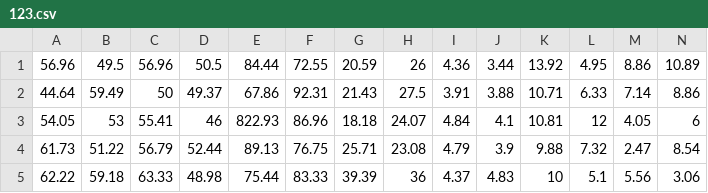
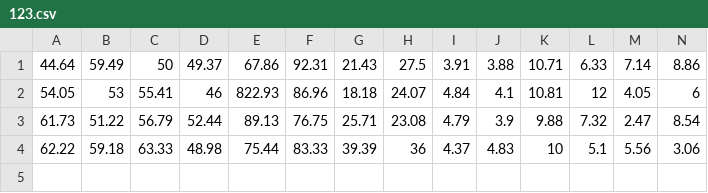
Before and after one commit to vrnvorona/data, a CSV file: 123.csv, drawn as a sheet; only a part is shown; rows hold the shown columns only; the diff names each change by its address in the sheet, - before the commit and + after, or states it on an @@ line.

Commit message:
Update 123.csv

```diff
--- a/123.csv
+++ b/123.csv
-row 1: 56.96 | 49.5 | 56.96 | 50.5 | 84.44 | 72.55 | 20.59 | 26 | 4.36 | 3.44 | 13.92 | 4.95 | 8.86 | 10.89
```
